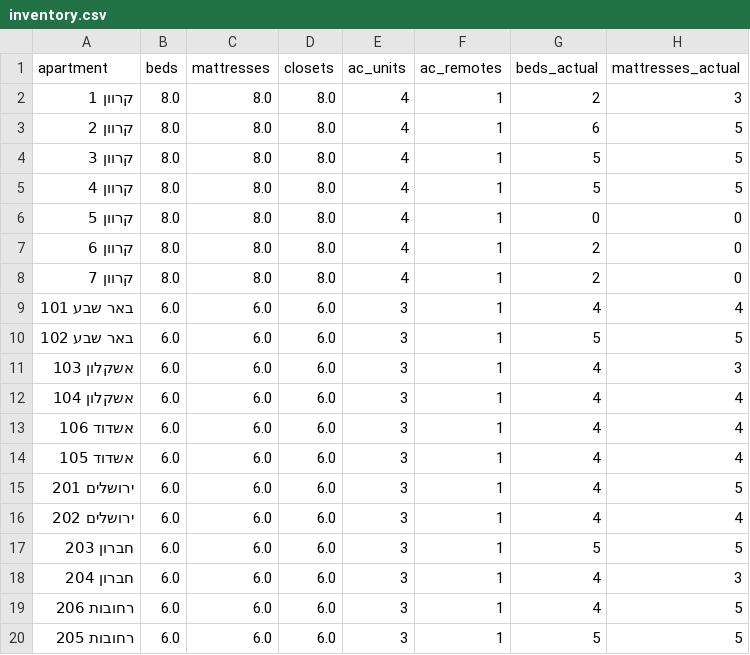
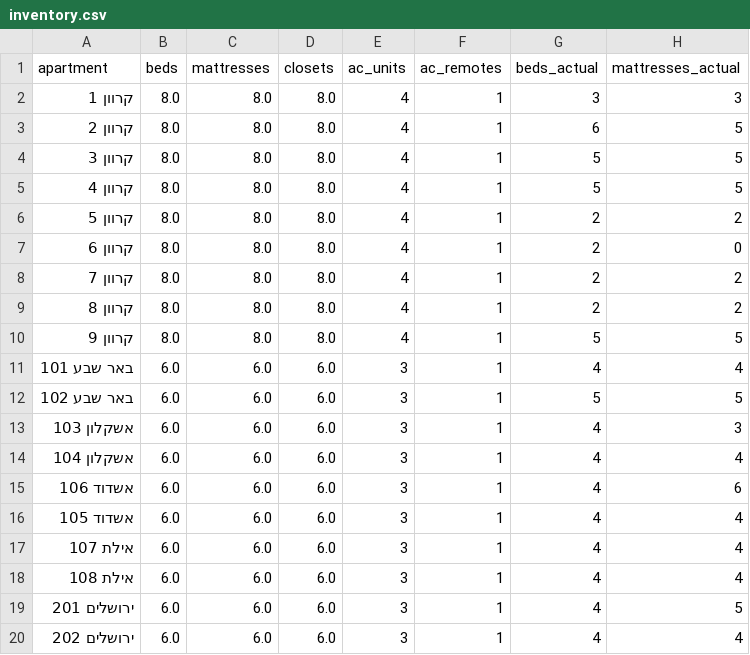
Before and after one commit to mv89-heb/camp-allocation-system, a CSV file: data/inventory.csv, drawn as a sheet; only a part is shown; the shorter side is filled out with more unchanged rows; the diff covers the shown part only.

```diff
--- a/data/inventory.csv
+++ b/data/inventory.csv
@@ -1,3 +1,3 @@
 apartment,beds,mattresses,closets,ac_units,ac_remotes,beds_actual,mattresses_actual
-קרוון 1,8.0,8.0,8.0,4,1,2,3
+קרוון 1,8.0,8.0,8.0,4,1,3,3
 קרוון 2,8.0,8.0,8.0,4,1,6,5
@@ -5,5 +5,7 @@ apartment,beds,mattresses,closets,ac_units,ac_remotes,beds_actual,mattresses_act
 קרוון 4,8.0,8.0,8.0,4,1,5,5
-קרוון 5,8.0,8.0,8.0,4,1,0,0
+קרוון 5,8.0,8.0,8.0,4,1,2,2
 קרוון 6,8.0,8.0,8.0,4,1,2,0
-קרוון 7,8.0,8.0,8.0,4,1,2,0
+קרוון 7,8.0,8.0,8.0,4,1,2,2
+קרוון 8,8.0,8.0,8.0,4,1,2,2
+קרוון 9,8.0,8.0,8.0,4,1,5,5
 באר שבע 101,6.0,6.0,6.0,3,1,4,4
@@ -12,4 +14,6 @@ apartment,beds,mattresses,closets,ac_units,ac_remotes,beds_actual,mattresses_act
 אשקלון 104,6.0,6.0,6.0,3,1,4,4
-אשדוד 106,6.0,6.0,6.0,3,1,4,4
+אשדוד 106,6.0,6.0,6.0,3,1,4,6
 אשדוד 105,6.0,6.0,6.0,3,1,4,4
+אילת 107,6.0,6.0,6.0,3,1,4,4
+אילת 108,6.0,6.0,6.0,3,1,4,4
 ירושלים 201,6.0,6.0,6.0,3,1,4,5
```
Also changed, not shown: 13 added rows and 1 edited cell elsewhere in this file.
